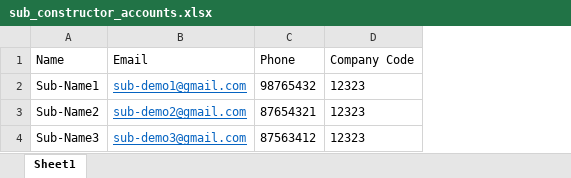
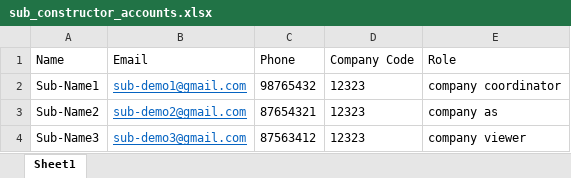
Before and after one commit to Clixer-Pte-Ltd/Pass-mgmt, an Excel workbook: public/exports/sub_constructor_accounts.xlsx, sheet Sheet1, drawn as a sheet; values as stored, in another font and other column widths than the file's, no borders; the diff names each change by its address in the sheet, - before the commit and + after, or states it on an @@ line.

Commit message:
fix login user upload, add role user upload

```diff
--- a/public/exports/sub_constructor_accounts.xlsx (sheet Sheet1)
+++ b/public/exports/sub_constructor_accounts.xlsx (sheet Sheet1)
+column E (Role), rows 2-4: company coordinator | company as | company viewer
```
Also changed, not shown: public/exports/tenant_accounts.xlsx, 2 other files.
